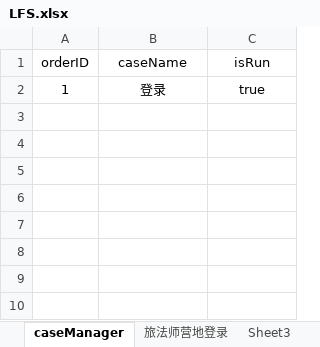
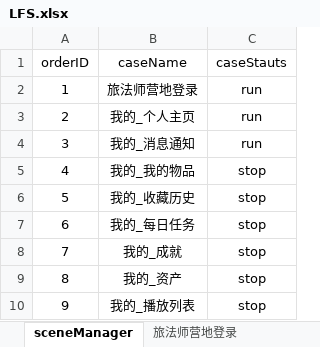
Before and after one commit to 100400824/gaea, an Excel workbook: LFS.xlsx, sheet sceneManager, drawn as a sheet; values as stored, in another font and other column widths than the file's, no borders; the diff names each change by its address in the sheet, - before the commit and + after, or states it on an @@ line.

```diff
--- a/LFS.xlsx (sheet sceneManager)
+++ b/LFS.xlsx (sheet sceneManager)
-sheet tab: caseManager
+sheet tab: sceneManager
-C1: isRun
+C1: caseStauts
-B2 (caseName): 登录
+B2 (caseName): 旅法师营地登录
-C2 (caseStauts): true
+C2 (caseStauts): run
+row 3: 2 | 我的_个人主页 | run
+row 4: 3 | 我的_消息通知 | run
+row 5: 4 | 我的_我的物品 | stop
+row 6: 5 | 我的_收藏历史 | stop
+row 7: 6 | 我的_每日任务 | stop
+row 8: 7 | 我的_成就 | stop
+row 9: 8 | 我的_资产 | stop
+row 10: 9 | 我的_播放列表 | stop
```
Also changed, not shown: sheet 我的_个人主页, sheet 旅法师营地登录, other sheet tabs, 6 other files.
